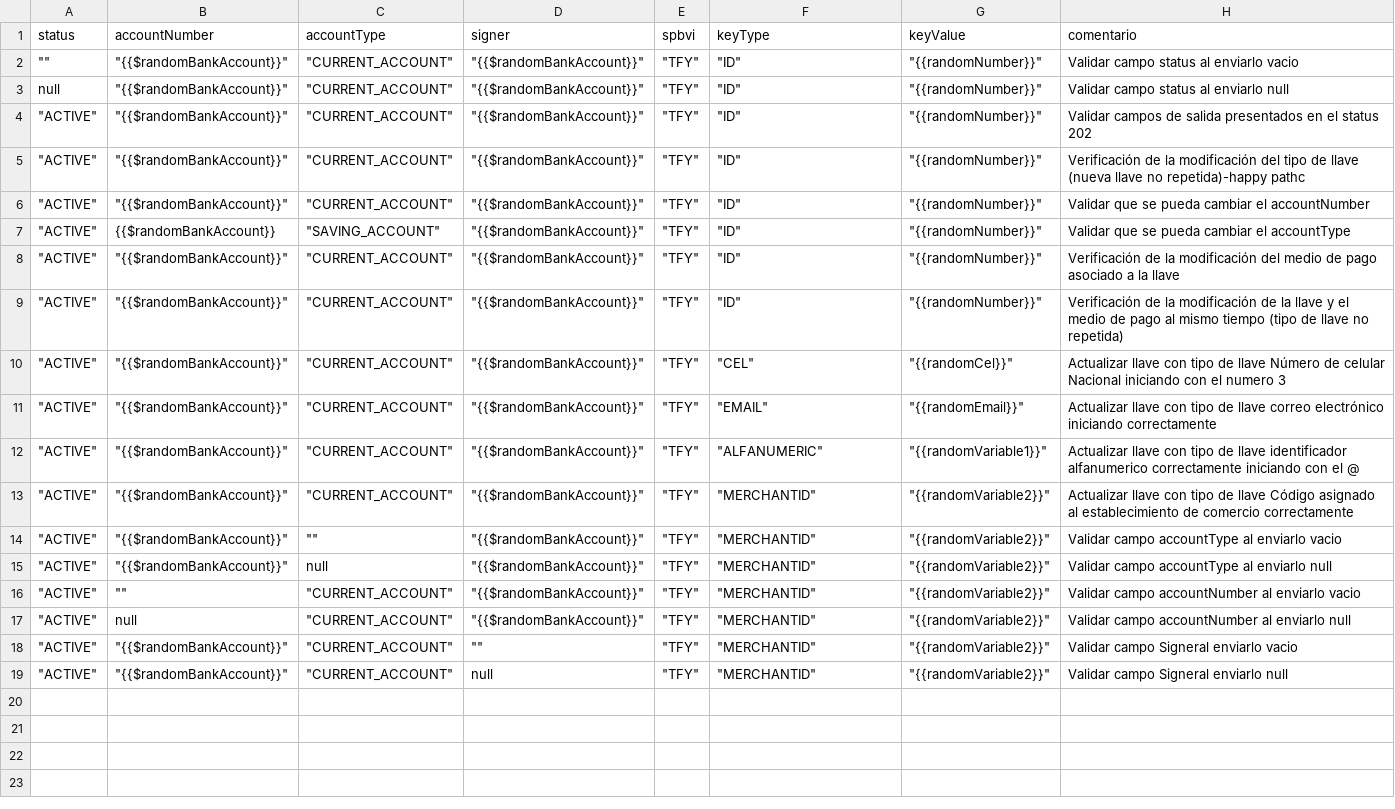
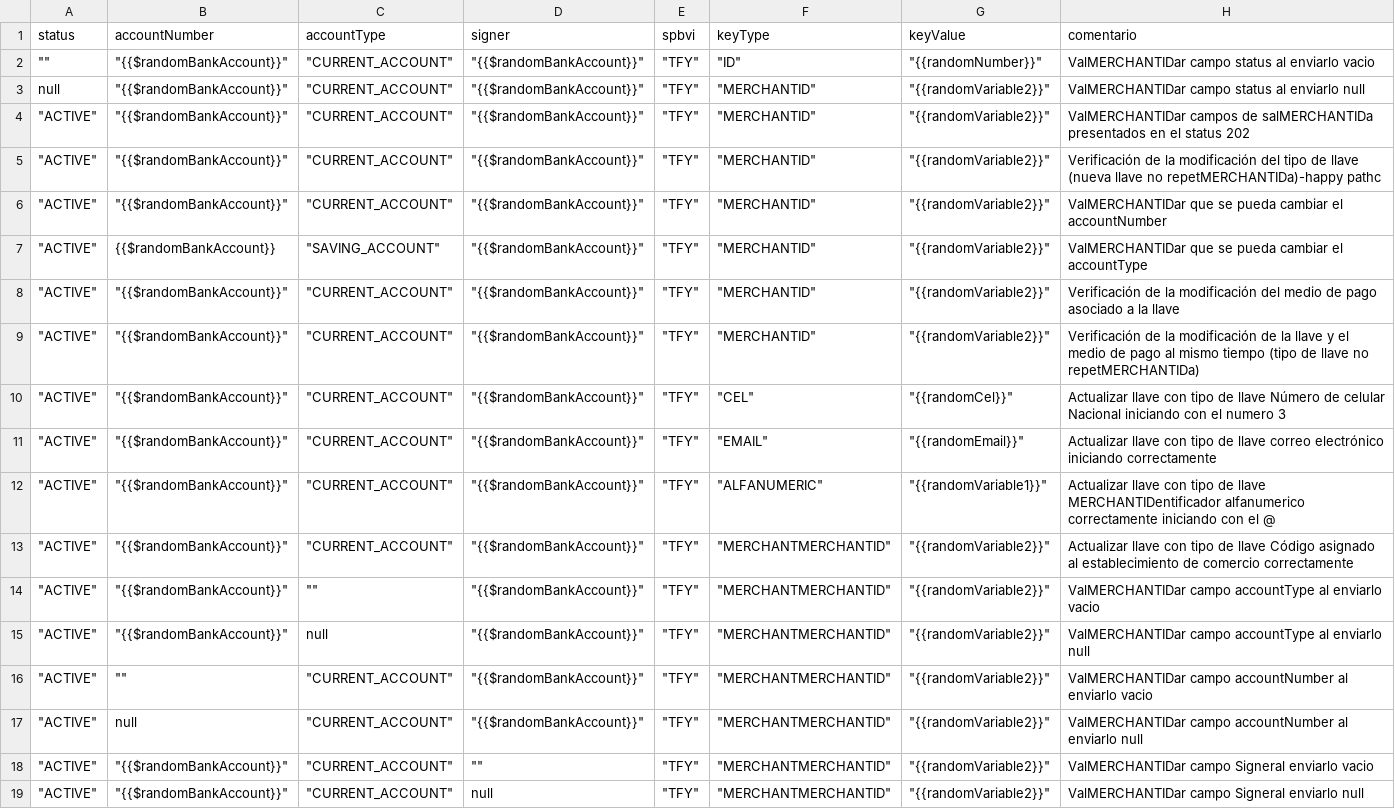
Before and after one commit to sergiomolber/Federado_autenticacion, a CSV file: Patch/Respuestas_202.csv, drawn as a sheet; the diff names each change by its address in the sheet, - before the commit and + after, or states it on an @@ line.

Commit message:
OK

```diff
--- a/Patch/Respuestas_202.csv
+++ b/Patch/Respuestas_202.csv
-H2 (comentario): Validar campo status al enviarlo vacio
+H2 (comentario): ValMERCHANTIDar campo status al enviarlo vacio
-F3:F9 (keyType): "ID"
+F3:F9 (keyType): "MERCHANTID"
-G3:G9 (keyValue): "{{randomNumber}}"
+G3:G9 (keyValue): "{{randomVariable2}}"
-H3 (comentario): Validar campo status al enviarlo null
+H3 (comentario): ValMERCHANTIDar campo status al enviarlo null
-H4 (comentario): Validar campos de salida presentados en…
+H4 (comentario): ValMERCHANTIDar campos de salMERCHANTIDa presentados en…
-H5 (comentario): …llave no repetida)-happy pathc
+H5 (comentario): …llave no repetMERCHANTIDa)-happy pathc
-H6 (comentario): Validar que se…
+H6 (comentario): ValMERCHANTIDar que se…
-H7 (comentario): Validar que se…
+H7 (comentario): ValMERCHANTIDar que se…
-H9 (comentario): …llave no repetida)
+H9 (comentario): …llave no repetMERCHANTIDa)
-H12 (comentario): …de llave identificador alfanumerico correctamente…
+H12 (comentario): …de llave MERCHANTIDentificador alfanumerico correctamente…
-F13:F19 (keyType): "MERCHANTID"
+F13:F19 (keyType): "MERCHANTMERCHANTID"
-H14 (comentario): Validar campo accountType…
+H14 (comentario): ValMERCHANTIDar campo accountType…
-H15 (comentario): Validar campo accountType…
+H15 (comentario): ValMERCHANTIDar campo accountType…
-H16 (comentario): Validar campo accountNumber…
+H16 (comentario): ValMERCHANTIDar campo accountNumber…
-H17 (comentario): Validar campo accountNumber…
+H17 (comentario): ValMERCHANTIDar campo accountNumber…
-H18 (comentario): Validar campo Signeral enviarlo vacio
+H18 (comentario): ValMERCHANTIDar campo Signeral enviarlo vacio
-H19 (comentario): Validar campo Signeral enviarlo null
+H19 (comentario): ValMERCHANTIDar campo Signeral enviarlo null
```
